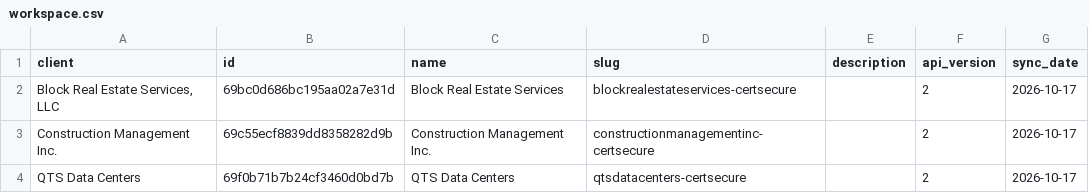
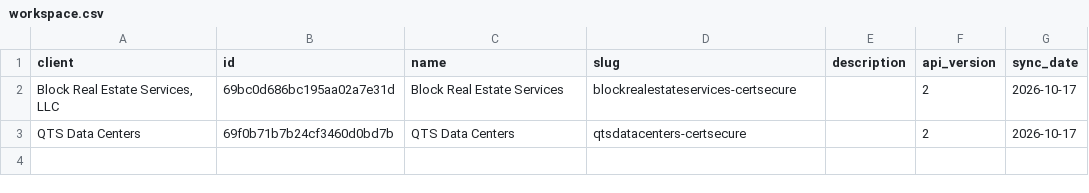
Before and after one commit to PhilipIrving/hubcertsecure, a CSV file: data/trustlayer/workspace.csv, drawn as a sheet.

```diff
--- a/data/trustlayer/workspace.csv
+++ b/data/trustlayer/workspace.csv
@@ -2,3 +2,2 @@ client,id,name,slug,description,api_version,sync_date
 "Block Real Estate Services, LLC",69bc0d686bc195aa02a7e31d,Block Real Estate Services,blockrealestateservices-certsecure,,2,2026-10-17
-Construction Management Inc.,69c55ecf8839dd8358282d9b,Construction Management Inc.,constructionmanagementinc-certsecure,,2,2026-10-17
 QTS Data Centers,69f0b71b7b24cf3460d0bd7b,QTS Data Centers,qtsdatacenters-certsecure,,2,2026-10-17
```
Also changed, not shown: data/trustlayer/context_records.csv, data/trustlayer/views.csv, 12 other files.
